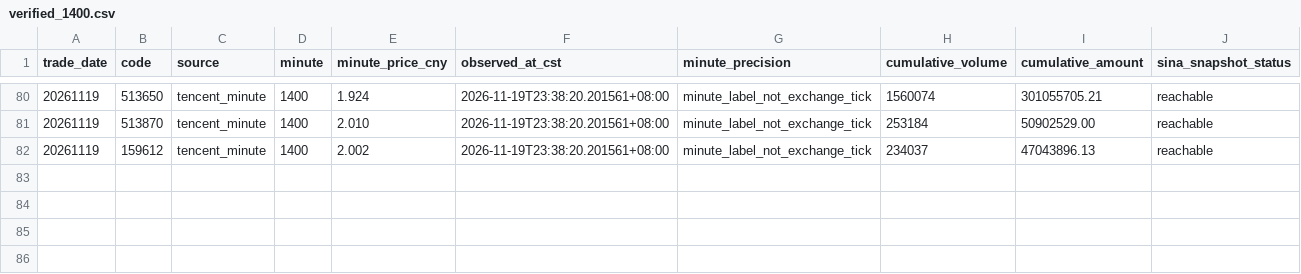
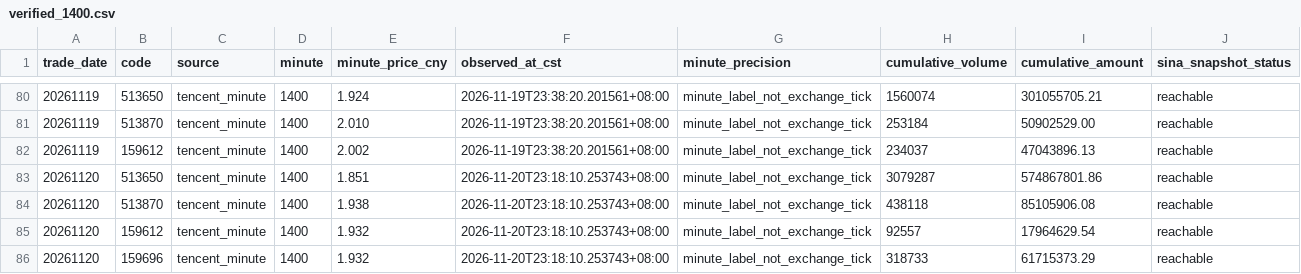
Before and after one commit to lilyQ-stack/qdii-etf-premium-tracker, a CSV file: data/verified_1400.csv, drawn as a sheet; only a part is shown, gaps mark what is left out.

```diff
--- a/data/verified_1400.csv
+++ b/data/verified_1400.csv
@@ -82 +82,5 @@ trade_date,code,source,minute,minute_price_cny,observed_at_cst,minute_precision,
 20261119,159612,tencent_minute,1400,2.002,2026-11-19T23:38:20.201561+08:00,minute_label_not_exchange_tick,234037,47043896.13,reachable
+20261120,513650,tencent_minute,1400,1.851,2026-11-20T23:18:10.253743+08:00,minute_label_not_exchange_tick,3079287,574867801.86,reachable
+20261120,513870,tencent_minute,1400,1.938,2026-11-20T23:18:10.253743+08:00,minute_label_not_exchange_tick,438118,85105906.08,reachable
+20261120,159612,tencent_minute,1400,1.932,2026-11-20T23:18:10.253743+08:00,minute_label_not_exchange_tick,92557,17964629.54,reachable
+20261120,159696,tencent_minute,1400,1.932,2026-11-20T23:18:10.253743+08:00,minute_label_not_exchange_tick,318733,61715373.29,reachable
```
